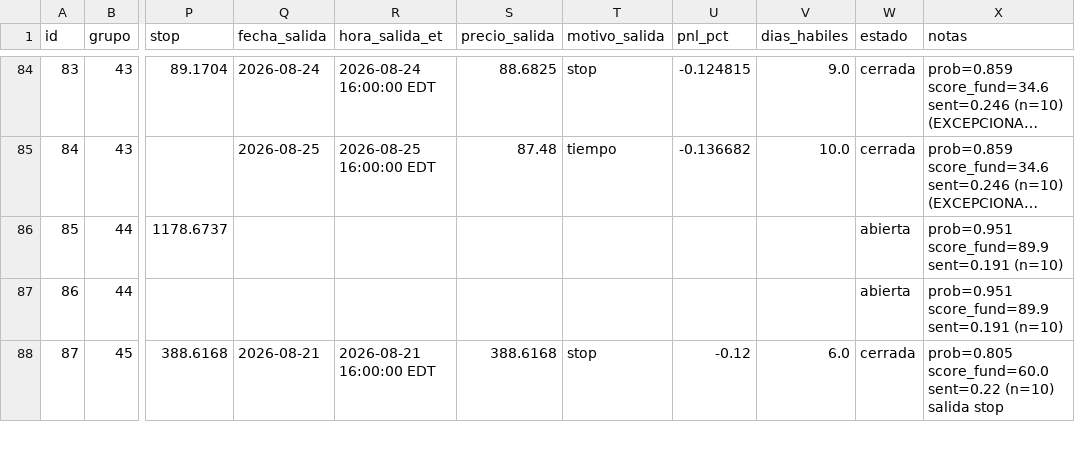
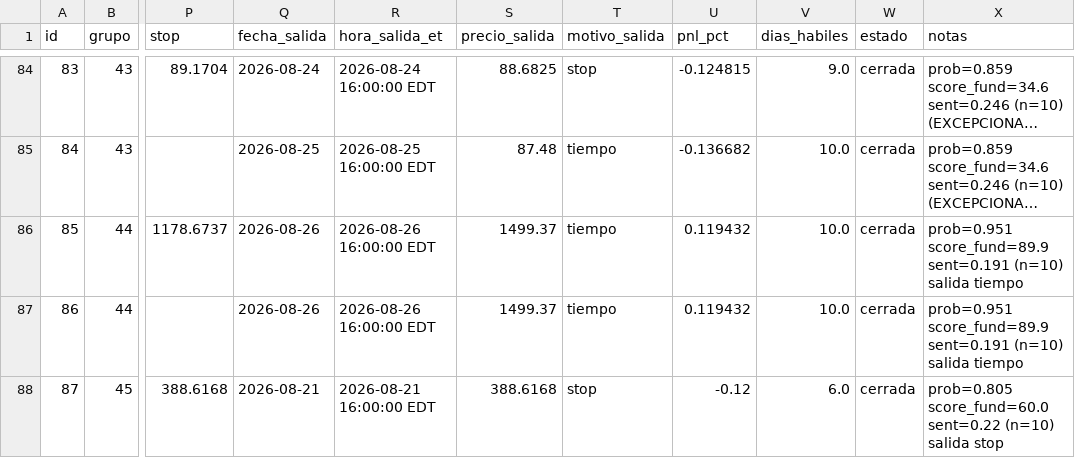
Before and after one commit to sebas1331/centinela-sp500, a CSV file: bitacora.csv, drawn as a sheet; only a part is shown, gaps mark what is left out; long unchanged cells end in …; the diff covers the shown part only; the diff names each change by its address in the sheet, - before the commit and + after, or states it on an @@ line.

```diff
--- a/bitacora.csv
+++ b/bitacora.csv
-Q86:Q87 (fecha_salida): (empty)
+Q86:Q87 (fecha_salida): 2026-08-26
-R86:R87 (hora_salida_et): (empty)
+R86:R87 (hora_salida_et): 2026-08-26 16:00:00 EDT
-S86:S87 (precio_salida): (empty)
+S86:S87 (precio_salida): 1499.37
-T86:T87 (motivo_salida): (empty)
+T86:T87 (motivo_salida): tiempo
-U86:U87 (pnl_pct): (empty)
+U86:U87 (pnl_pct): 0.119432
-V86:V87 (dias_habiles): (empty)
+V86:V87 (dias_habiles): 10.0
-W86:W87 (estado): abierta
+W86:W87 (estado): cerrada
-X86:X87 (notas): …sent=0.191 (n=10)
+X86:X87 (notas): …sent=0.191 (n=10) salida tiempo
```
Also changed, not shown: 3 added rows and 12 edited cells elsewhere in this file, 4 other files.
